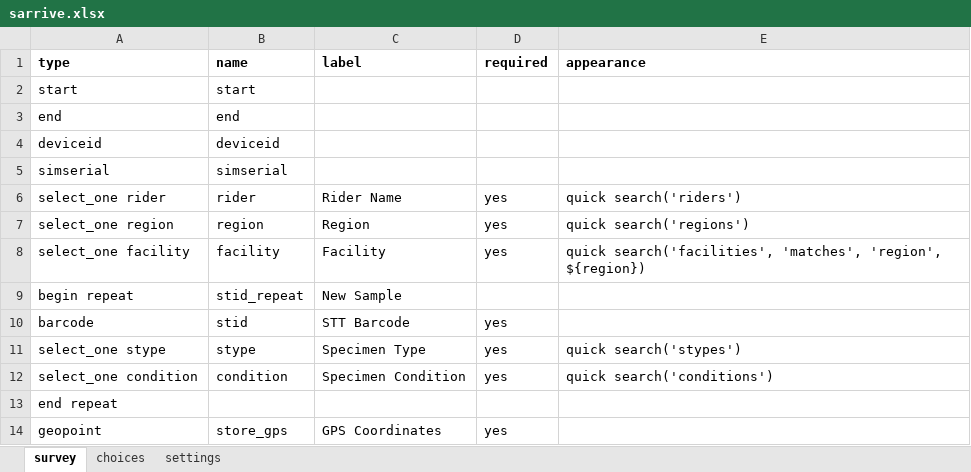
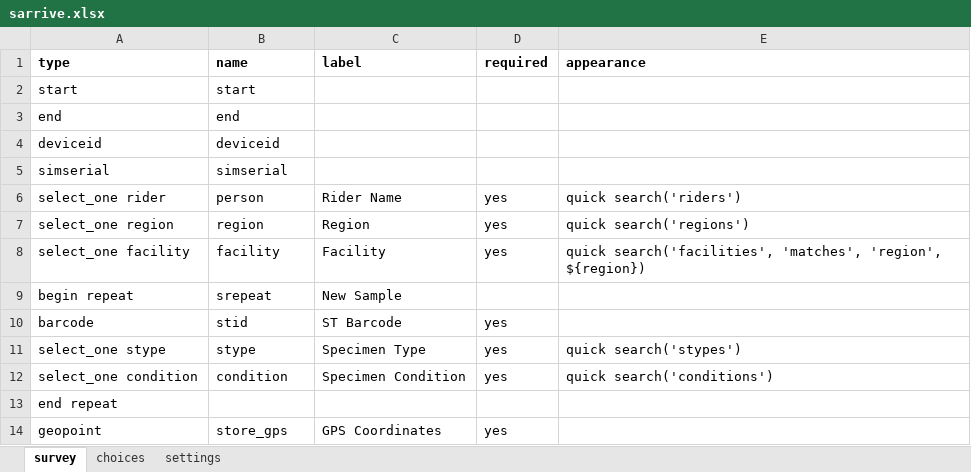
Before and after one commit to Kharatsa/SampleTransportTracking, an Excel workbook: xlsform/sarrive.xlsx, sheet survey, drawn as a sheet; values as stored, in another font and other column widths than the file's, no borders; charts and pictures not drawn; the diff names each change by its address in the sheet, - before the commit and + after, or states it on an @@ line.

```diff
--- a/xlsform/sarrive.xlsx (sheet survey)
+++ b/xlsform/sarrive.xlsx (sheet survey)
-B6 (name): rider
+B6 (name): person
-B9 (name): stid_repeat
+B9 (name): srepeat
-C10 (label): STT Barcode
+C10 (label): ST Barcode
```
Also changed, not shown: xlsform/result.xlsx, xlsform/sdepart.xlsx, 5 other files.
